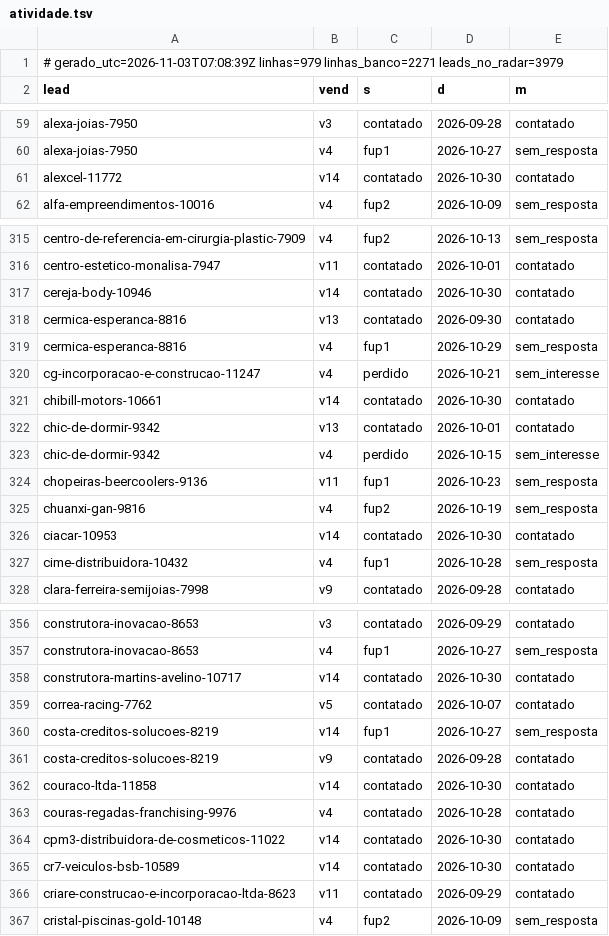
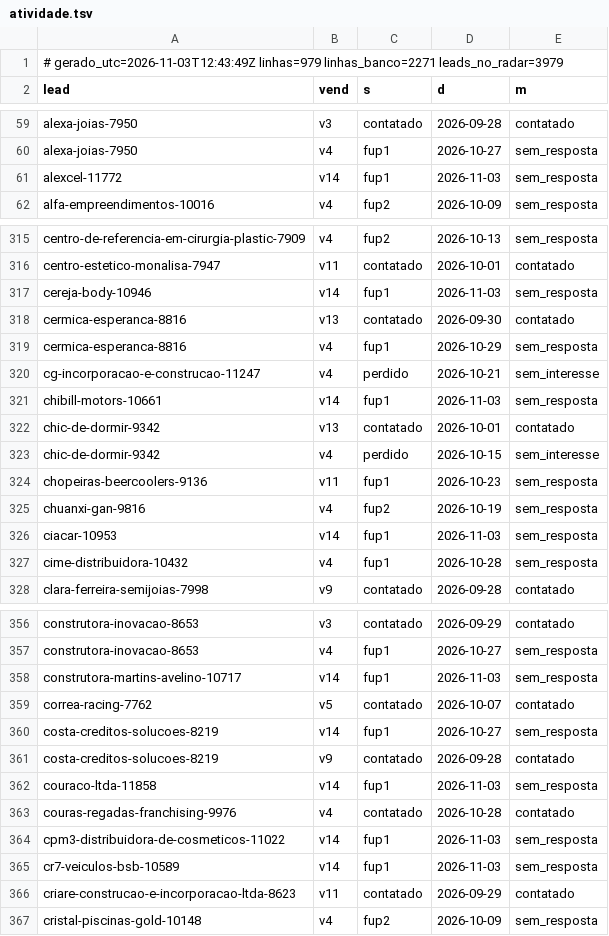
Before and after one commit to danilobarrocas83-png/radar, a TSV file: pool/atividade.tsv, drawn as a sheet; only a part is shown, gaps mark what is left out; the diff covers the shown part only.

Commit message:
Estado do banco para a rotina

```diff
--- a/pool/atividade.tsv
+++ b/pool/atividade.tsv
@@ -1,2 +1,2 @@
-# gerado_utc=2026-11-03T07:08:39Z linhas=979 linhas_banco=2271 leads_no_radar=3979
+# gerado_utc=2026-11-03T12:43:49Z linhas=979 linhas_banco=2271 leads_no_radar=3979
 lead	vend	s	d	m
@@ -60,3 +60,3 @@ alexa-joias-7950	v3	contatado	2026-09-28	contatado
 alexa-joias-7950	v4	fup1	2026-10-27	sem_resposta
-alexcel-11772	v14	contatado	2026-10-30	contatado
+alexcel-11772	v14	fup1	2026-11-03	sem_resposta
 alfa-empreendimentos-10016	v4	fup2	2026-10-09	sem_resposta
@@ -316,3 +316,3 @@ centro-de-referencia-em-cirurgia-plastic-7909	v4	fup2	2026-10-13	sem_resposta
 centro-estetico-monalisa-7947	v11	contatado	2026-10-01	contatado
-cereja-body-10946	v14	contatado	2026-10-30	contatado
+cereja-body-10946	v14	fup1	2026-11-03	sem_resposta
 cermica-esperanca-8816	v13	contatado	2026-09-30	contatado
@@ -320,3 +320,3 @@ cermica-esperanca-8816	v4	fup1	2026-10-29	sem_resposta
 cg-incorporacao-e-construcao-11247	v4	perdido	2026-10-21	sem_interesse
-chibill-motors-10661	v14	contatado	2026-10-30	contatado
+chibill-motors-10661	v14	fup1	2026-11-03	sem_resposta
 chic-de-dormir-9342	v13	contatado	2026-10-01	contatado
@@ -325,3 +325,3 @@ chopeiras-beercoolers-9136	v11	fup1	2026-10-23	sem_resposta
 chuanxi-gan-9816	v4	fup2	2026-10-19	sem_resposta
-ciacar-10953	v14	contatado	2026-10-30	contatado
+ciacar-10953	v14	fup1	2026-11-03	sem_resposta
 cime-distribuidora-10432	v4	fup1	2026-10-28	sem_resposta
@@ -357,3 +357,3 @@ construtora-inovacao-8653	v3	contatado	2026-09-29	contatado
 construtora-inovacao-8653	v4	fup1	2026-10-27	sem_resposta
-construtora-martins-avelino-10717	v14	contatado	2026-10-30	contatado
+construtora-martins-avelino-10717	v14	fup1	2026-11-03	sem_resposta
 correa-racing-7762	v5	contatado	2026-10-07	contatado
@@ -361,6 +361,6 @@ costa-creditos-solucoes-8219	v14	fup1	2026-10-27	sem_resposta
 costa-creditos-solucoes-8219	v9	contatado	2026-09-28	contatado
-couraco-ltda-11858	v14	contatado	2026-10-30	contatado
+couraco-ltda-11858	v14	fup1	2026-11-03	sem_resposta
 couras-regadas-franchising-9976	v4	contatado	2026-10-28	contatado
-cpm3-distribuidora-de-cosmeticos-11022	v14	contatado	2026-10-30	contatado
-cr7-veiculos-bsb-10589	v14	contatado	2026-10-30	contatado
+cpm3-distribuidora-de-cosmeticos-11022	v14	fup1	2026-11-03	sem_resposta
+cr7-veiculos-bsb-10589	v14	fup1	2026-11-03	sem_resposta
 criare-construcao-e-incorporacao-ltda-8623	v11	contatado	2026-09-29	contatado
```
Also changed, not shown: 57 edited cells elsewhere in this file.
